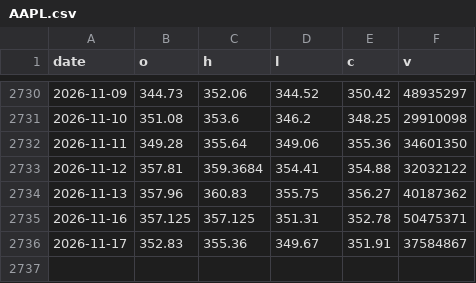
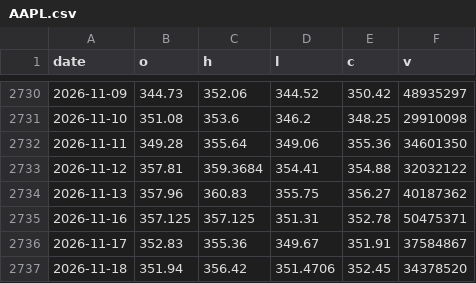
Before and after one commit to iliyankosev-eng/Idea, a CSV file: daily/alpaca/AAPL.csv, drawn as a sheet; only a part is shown, gaps mark what is left out.

```diff
--- a/daily/alpaca/AAPL.csv
+++ b/daily/alpaca/AAPL.csv
@@ -2736 +2736,2 @@ date,o,h,l,c,v
 2026-11-17,352.83,355.36,349.67,351.91,37584867
+2026-11-18,351.94,356.42,351.4706,352.45,34378520
```
Also changed, not shown: daily/alpaca/AMZN.csv, daily/alpaca/GLD.csv, 33 other files.
